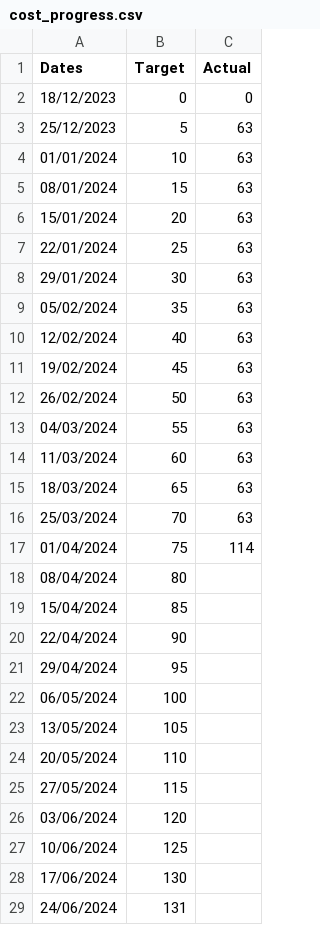
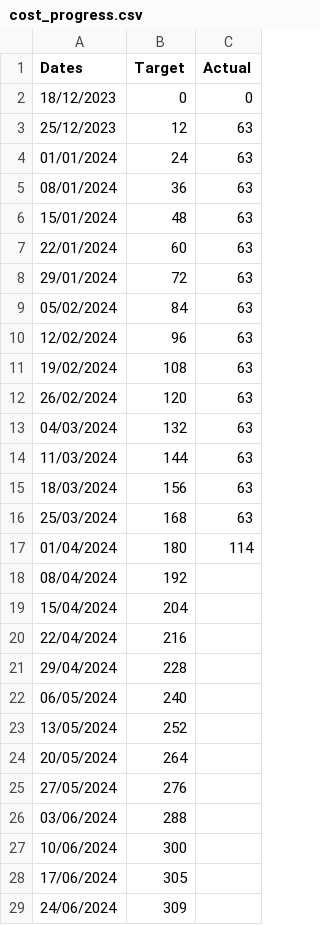
Before and after one commit to joeyclemens/cohbra-2, a CSV file: progress/cost_progress.csv, drawn as a sheet.

Commit message:
Update progress and target values in activity_progress.csv, activity_room_progress.csv, cost_progress.csv, and cost_progress_total.csv

```diff
--- a/progress/cost_progress.csv
+++ b/progress/cost_progress.csv
@@ -2,28 +2,28 @@ Dates,Target,Actual
 18/12/2023,0,0
-25/12/2023,5,63
-01/01/2024,10,63
-08/01/2024,15,63
-15/01/2024,20,63
-22/01/2024,25,63
-29/01/2024,30,63
-05/02/2024,35,63
-12/02/2024,40,63
-19/02/2024,45,63
-26/02/2024,50,63
-04/03/2024,55,63
-11/03/2024,60,63
-18/03/2024,65,63
-25/03/2024,70,63
-01/04/2024,75,114
-08/04/2024,80,
-15/04/2024,85,
-22/04/2024,90,
-29/04/2024,95,
-06/05/2024,100,
-13/05/2024,105,
-20/05/2024,110,
-27/05/2024,115,
-03/06/2024,120,
-10/06/2024,125,
-17/06/2024,130,
-24/06/2024,131,
+25/12/2023,12,63
+01/01/2024,24,63
+08/01/2024,36,63
+15/01/2024,48,63
+22/01/2024,60,63
+29/01/2024,72,63
+05/02/2024,84,63
+12/02/2024,96,63
+19/02/2024,108,63
+26/02/2024,120,63
+04/03/2024,132,63
+11/03/2024,144,63
+18/03/2024,156,63
+25/03/2024,168,63
+01/04/2024,180,114
+08/04/2024,192,
+15/04/2024,204,
+22/04/2024,216,
+29/04/2024,228,
+06/05/2024,240,
+13/05/2024,252,
+20/05/2024,264,
+27/05/2024,276,
+03/06/2024,288,
+10/06/2024,300,
+17/06/2024,305,
+24/06/2024,309,
```
Also changed, not shown: progress/activity_progress.csv, progress/activity_room_progress.csv, 1 other file.
